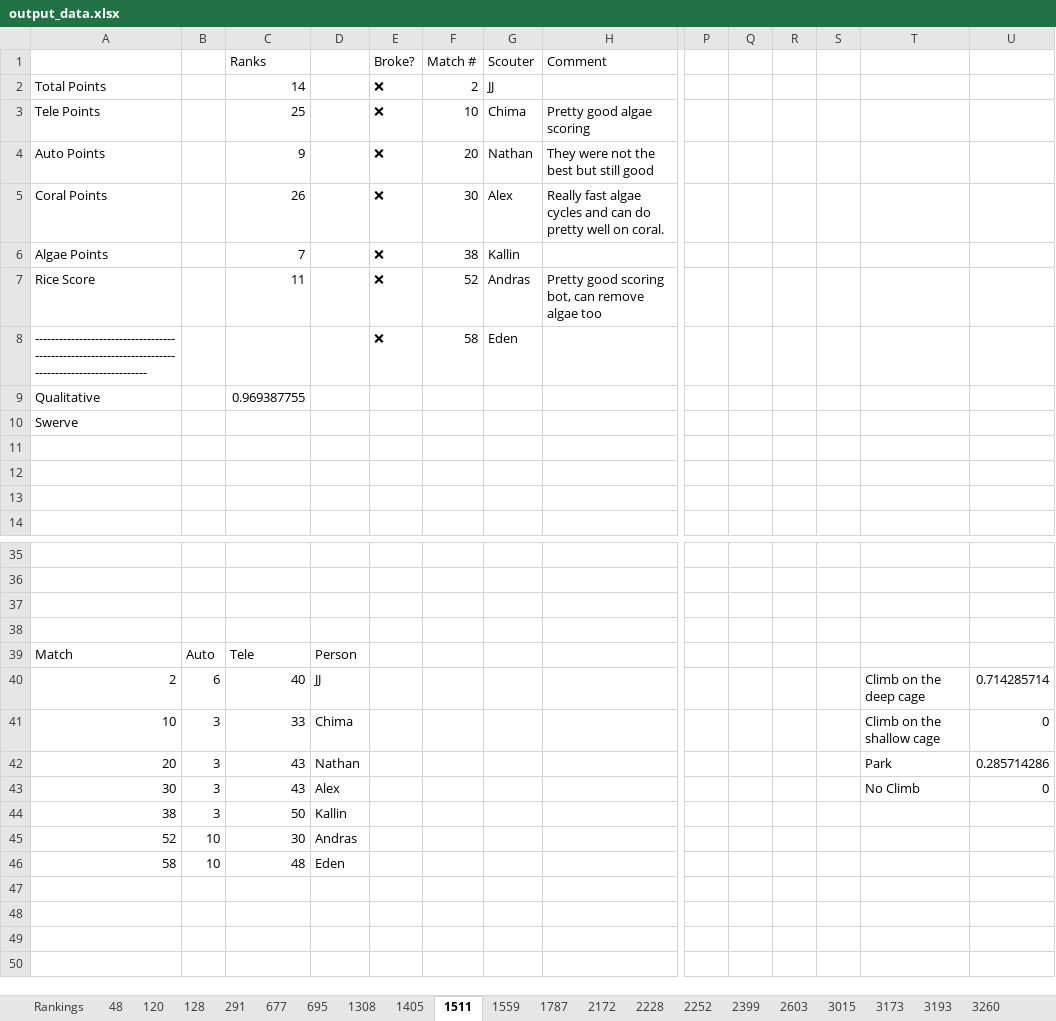
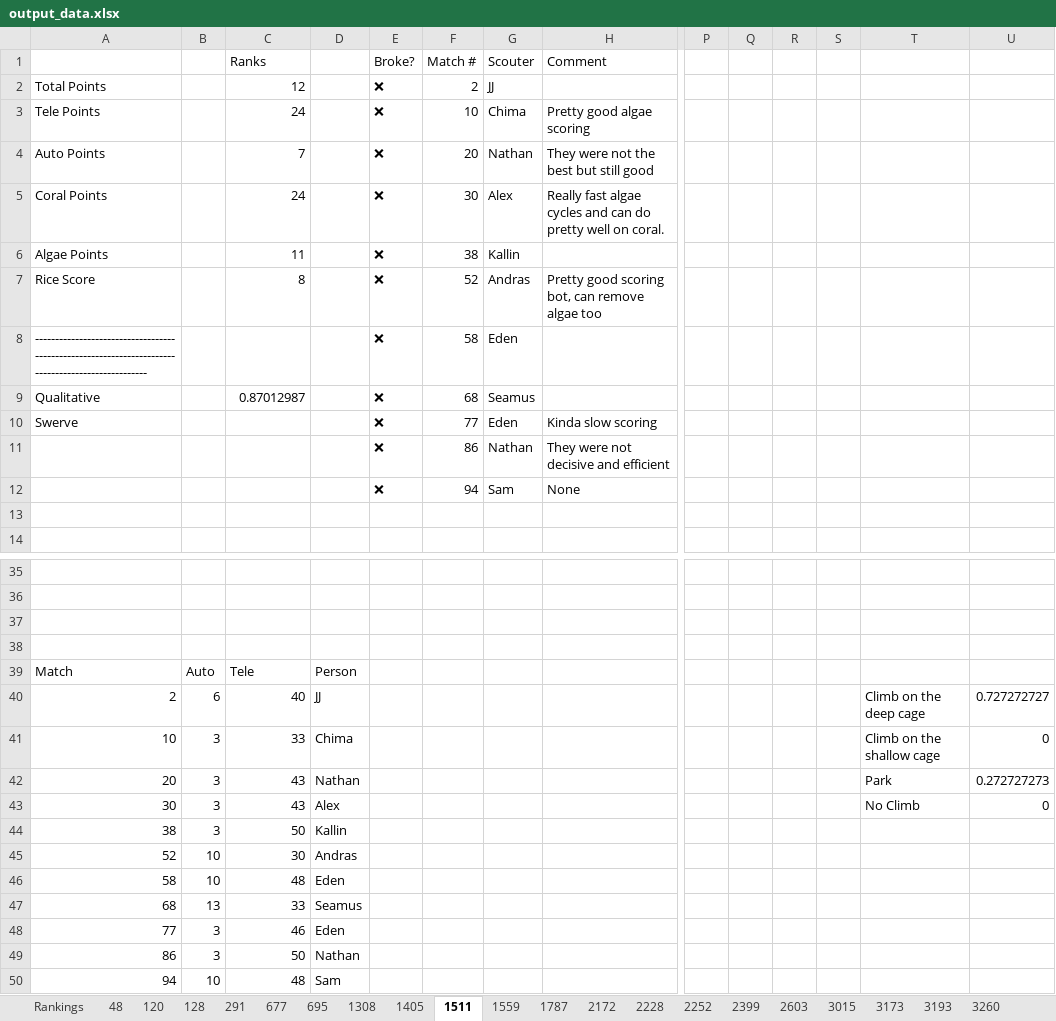
Before and after one commit to FRC1787/scouting, an Excel workbook: output_data.xlsx, sheet 1511, drawn as a sheet; only a part is shown, gaps mark what is left out; values as stored, in another font and other column widths than the file's, no borders; charts and pictures not drawn; removed rows and columns are numbered as before the commit, all else as after; rows hold the shown columns only; the diff names each change by its address in the sheet, - before the commit and + after, or states it on an @@ line.

```diff
--- a/output_data.xlsx (sheet 1511)
+++ b/output_data.xlsx (sheet 1511)
-C2 (Ranks): 14
+C2 (Ranks): 12
-C3 (Ranks): 25
+C3 (Ranks): 24
-C4 (Ranks): 9
+C4 (Ranks): 7
-C5 (Ranks): 26
+C5 (Ranks): 24
-C6 (Ranks): 7
+C6 (Ranks): 11
-C7 (Ranks): 11
+C7 (Ranks): 8
-row 9: Qualitative |  | 0.969387755
-row 10: Swerve
-row 9: (empty)
+row 9: Qualitative |  | 0.87012987 |  | ❌ | 68 | Seamus
-row 10: (empty)
+row 10: Swerve |  |  |  | ❌ | 77 | Eden | Kinda slow scoring
+row 11:  |  |  |  | ❌ | 86 | Nathan | They were not decisive and efficient
+row 12:  |  |  |  | ❌ | 94 | Sam | None
-U40: 0.714285714
+U40: 0.727272727
-U42: 0.285714286
+U42: 0.272727273
+row 47: 68 | 13 | 33 | Seamus
+row 48: 77 | 3 | 46 | Eden
+row 49: 86 | 3 | 50 | Nathan
+row 50: 94 | 10 | 48 | Sam
```
Also changed, not shown: sheet Rankings, sheet 9643, sheet 8713, sheet 3484, sheet 10208, sheet 2228, 50 more sheets, charts or pictures, 3 other files.
